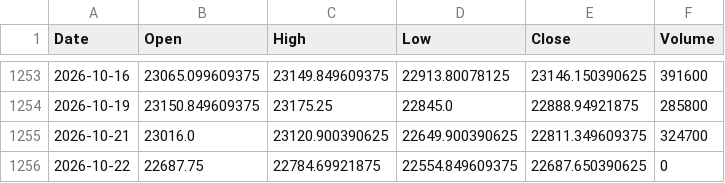
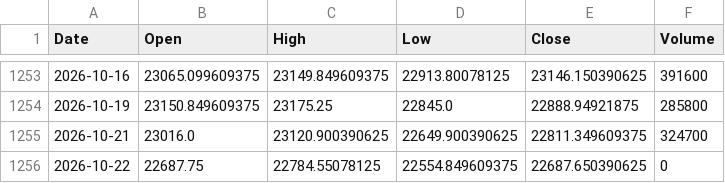
Before and after one commit to originaonxi/nse-value-lens, a CSV file: data/hhhl_prices/NSEI.csv, drawn as a sheet; only a part is shown, gaps mark what is left out.

```diff
--- a/data/hhhl_prices/NSEI.csv
+++ b/data/hhhl_prices/NSEI.csv
@@ -1255,2 +1255,2 @@ Date,Open,High,Low,Close,Volume
 2026-10-21,23016.0,23120.900390625,22649.900390625,22811.349609375,324700
-2026-10-22,22687.75,22784.69921875,22554.849609375,22687.650390625,0
+2026-10-22,22687.75,22784.55078125,22554.849609375,22687.650390625,0
```
Also changed, not shown: 15 other files.
